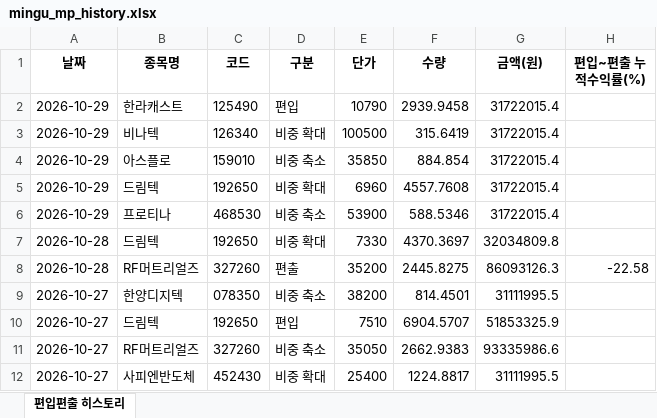
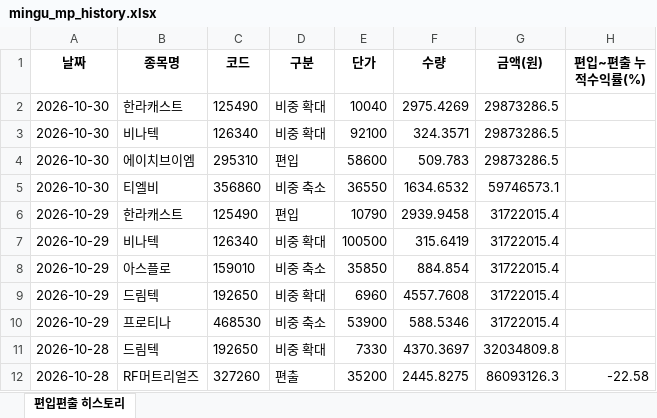
Before and after one commit to joonhakkim/liquidity-dashboard, an Excel workbook: docs/downloads/mingu_mp_history.xlsx, sheet 편입편출 히스토리, drawn as a sheet; only a part is shown; the shorter side is filled out with more unchanged rows; values as stored, in another font and other column widths than the file's, no borders; the diff names each change by its address in the sheet, - before the commit and + after, or states it on an @@ line.

```diff
--- a/docs/downloads/mingu_mp_history.xlsx (sheet 편입편출 히스토리)
+++ b/docs/downloads/mingu_mp_history.xlsx (sheet 편입편출 히스토리)
+row 2: 2026-10-30 | 한라캐스트 | 125490 | 비중 확대 | 10040 | 2975.4269 | 29873286.5
+row 3: 2026-10-30 | 비나텍 | 126340 | 비중 확대 | 92100 | 324.3571 | 29873286.5
+row 4: 2026-10-30 | 에이치브이엠 | 295310 | 편입 | 58600 | 509.783 | 29873286.5
+row 5: 2026-10-30 | 티엘비 | 356860 | 비중 축소 | 36550 | 1634.6532 | 59746573.1
```
Also changed, not shown: docs/downloads/kosdaq_long_short_index_history.xlsx, docs/downloads/momentum_mp_history.xlsx, 19 other files.
